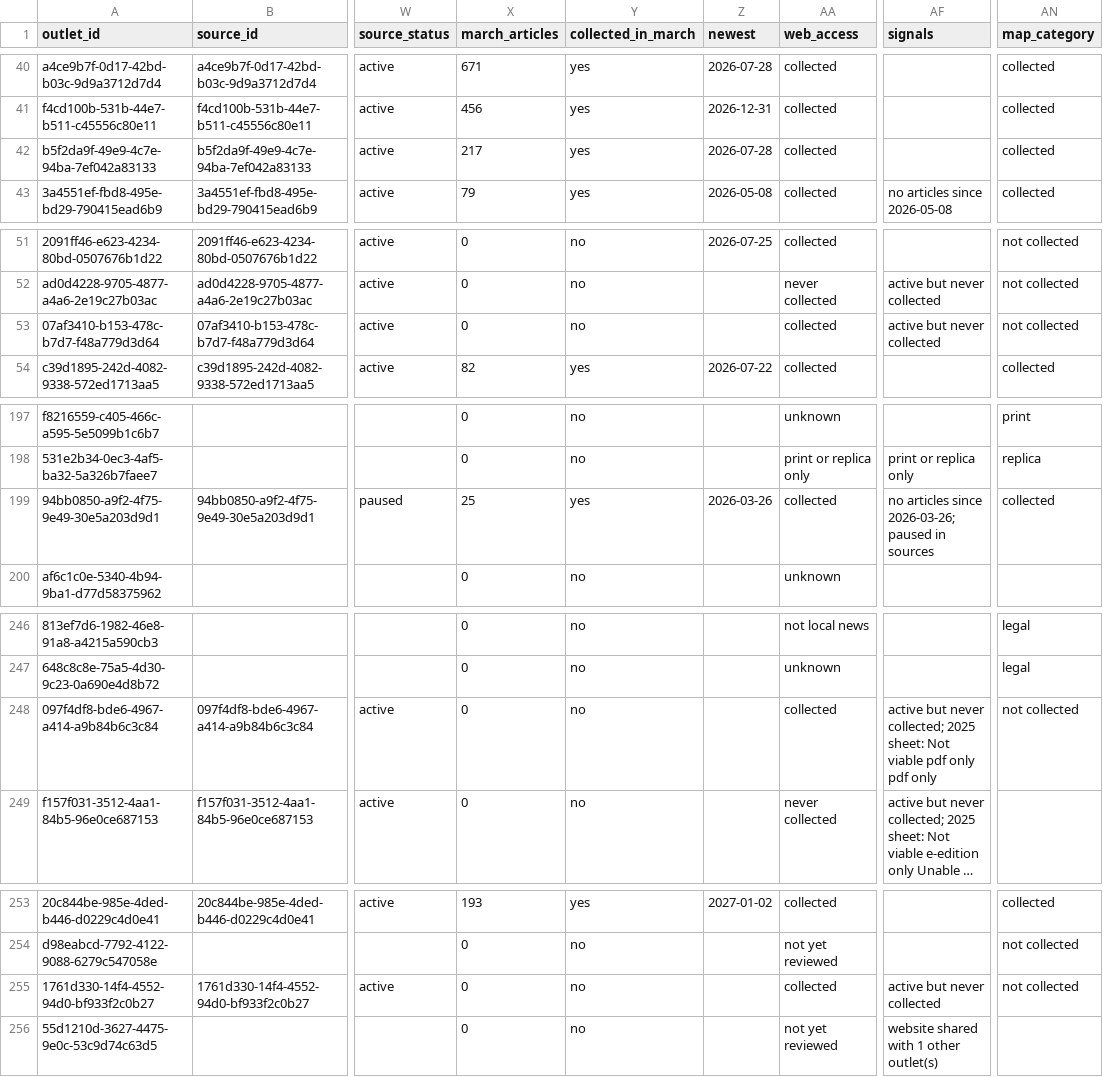
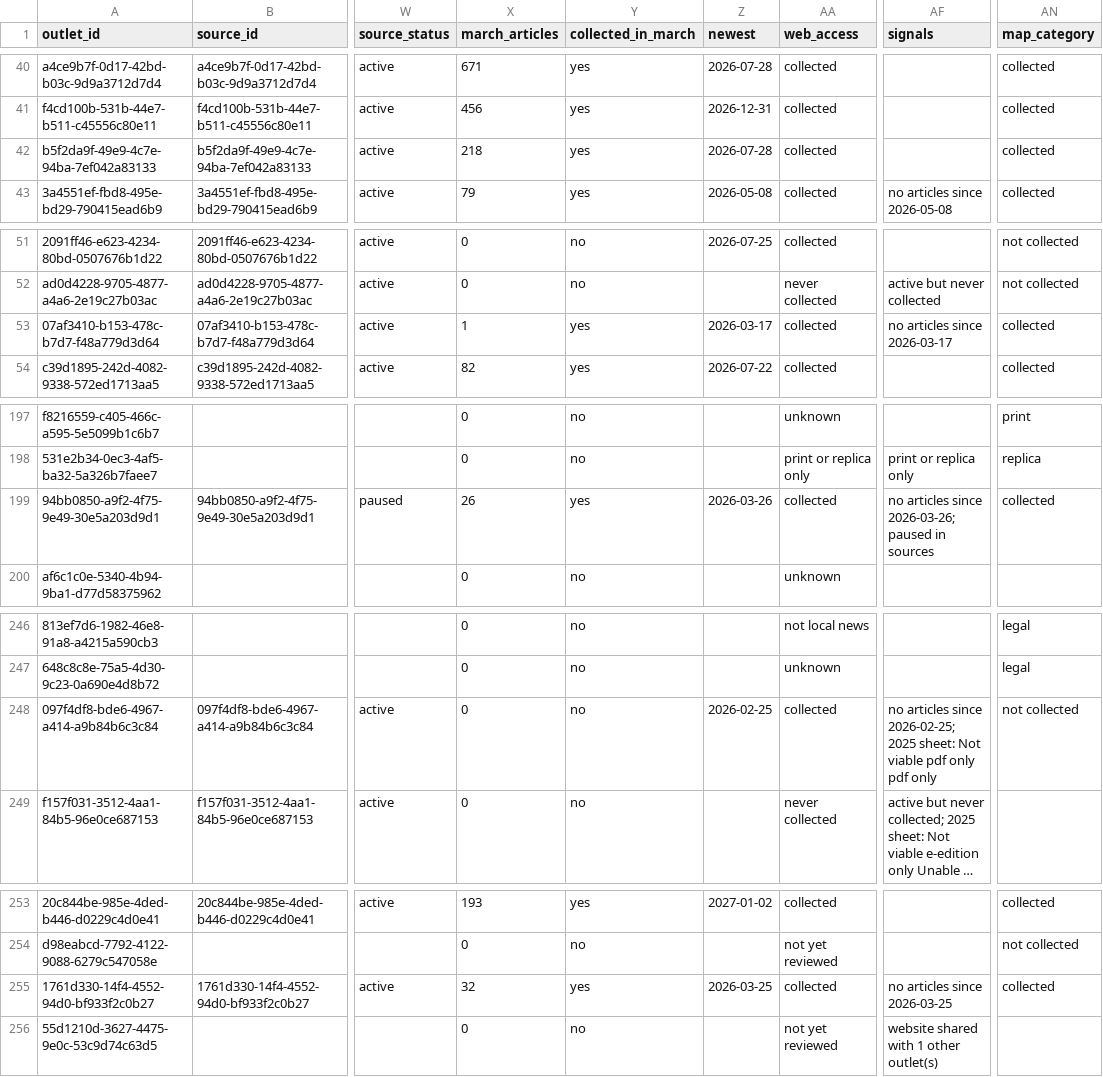
Before and after one commit to LocalNewsImpact/MizzouNewsCrawler, a CSV file: src/lookups/mo_outlet_registry.csv, drawn as a sheet; only a part is shown, gaps mark what is left out; long unchanged cells end in …; the diff names each change by its address in the sheet, - before the commit and + after, or states it on an @@ line.

```diff
--- a/src/lookups/mo_outlet_registry.csv
+++ b/src/lookups/mo_outlet_registry.csv
-X42 (march_articles): 217
+X42 (march_articles): 218
-X53 (march_articles): 0
+X53 (march_articles): 1
-Y53 (collected_in_march): no
+Y53 (collected_in_march): yes
-Z53 (newest): (empty)
+Z53 (newest): 2026-03-17
-AF53 (signals): active but never collected
+AF53 (signals): no articles since 2026-03-17
-AN53 (map_category): not collected
+AN53 (map_category): collected
-X199 (march_articles): 25
+X199 (march_articles): 26
-Z248 (newest): (empty)
+Z248 (newest): 2026-02-25
-AF248 (signals): active but never collected; 2025 sheet:…
+AF248 (signals): no articles since 2026-02-25; 2025 sheet:…
-X255 (march_articles): 0
+X255 (march_articles): 32
-Y255 (collected_in_march): no
+Y255 (collected_in_march): yes
-Z255 (newest): (empty)
+Z255 (newest): 2026-03-25
-AF255 (signals): active but never collected
+AF255 (signals): no articles since 2026-03-25
-AN255 (map_category): not collected
+AN255 (map_category): collected
```
